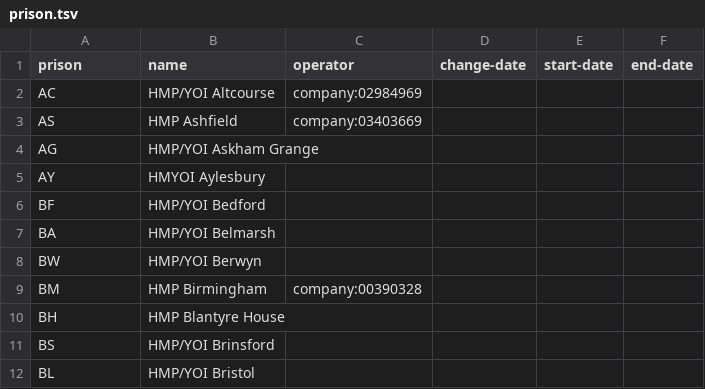
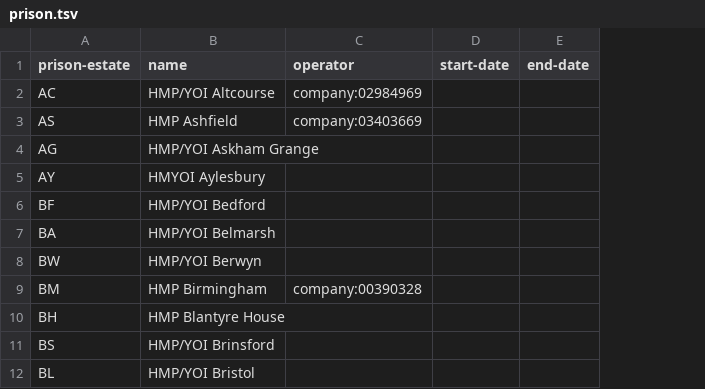
Before and after one commit to symroe/prison-estate-data, a TSV file: data/prison/prison.tsv, drawn as a sheet; only a part is shown; the diff names each change by its address in the sheet, - before the commit and + after, or states it on an @@ line.

Commit message:
removed change-date

```diff
--- a/data/prison/prison.tsv
+++ b/data/prison/prison.tsv
-column D (change-date), empty
-A1: prison
+A1: prison-estate
```
